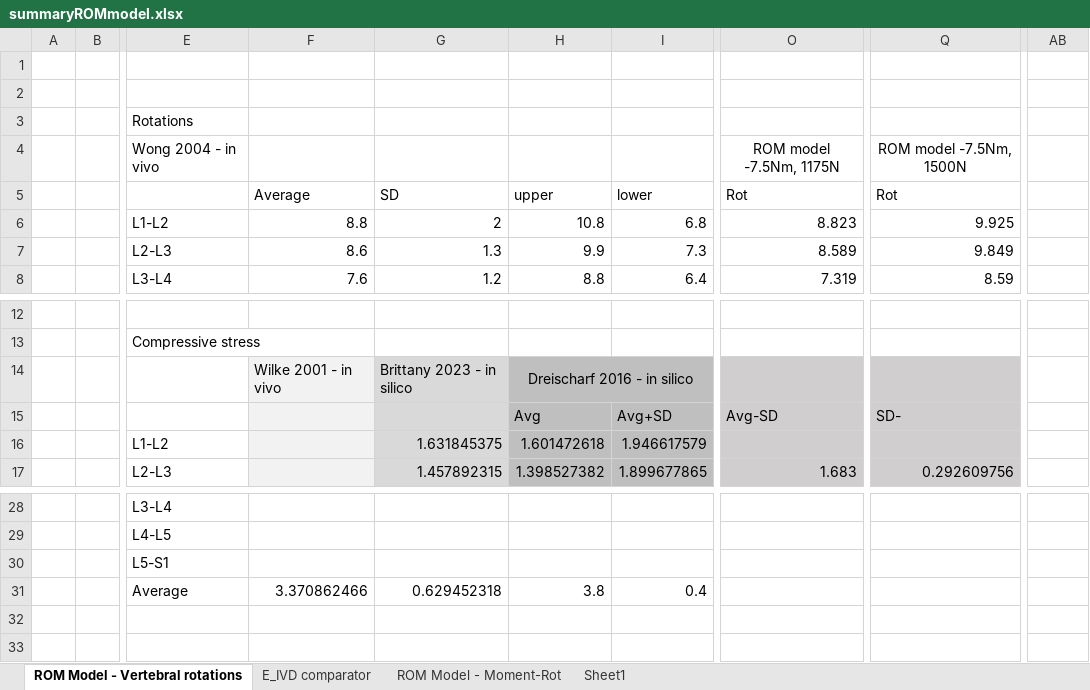
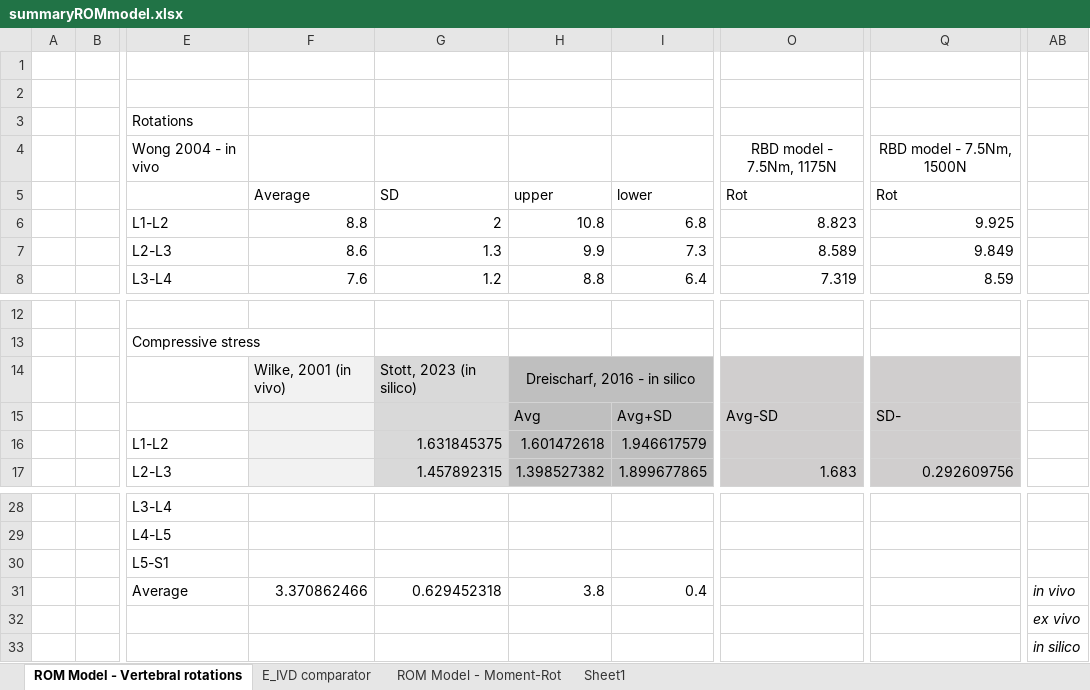
Before and after one commit to siril-teja/TIM-Control, an Excel workbook: Matlab/Simscape models/Reduced Order Model/summaryROMmodel.xlsx, sheet ROM Model - Vertebral rotations, drawn as a sheet; only a part is shown, gaps mark what is left out; values as stored, in another font and other column widths than the file's, no borders; charts and pictures not drawn; rows hold the shown columns only; the diff names each change by its address in the sheet, - before the commit and + after, or states it on an @@ line.

```diff
--- a/Matlab/Simscape models/Reduced Order Model/summaryROMmodel.xlsx (sheet ROM Model - Vertebral rotations)
+++ b/Matlab/Simscape models/Reduced Order Model/summaryROMmodel.xlsx (sheet ROM Model - Vertebral rotations)
-O4: ROM model -7.5Nm, 1175N
+O4: RBD model - 7.5Nm, 1175N
-Q4: ROM model -7.5Nm, 1500N
+Q4: RBD model - 7.5Nm, 1500N
-F14: Wilke 2001 - in vivo
+F14: Wilke, 2001 (in vivo)
-G14: Brittany 2023 - in silico
+G14: Stott, 2023 (in silico)
-H14: Dreischarf 2016 - in silico
+H14: Dreischarf, 2016 - in silico
-AB31: (empty)
+AB31: in vivo
+row 32:  |  |  |  |  |  |  |  |  | ex vivo
+row 33:  |  |  |  |  |  |  |  |  | in silico
```
Also changed, not shown: charts or pictures, 40 other files.
